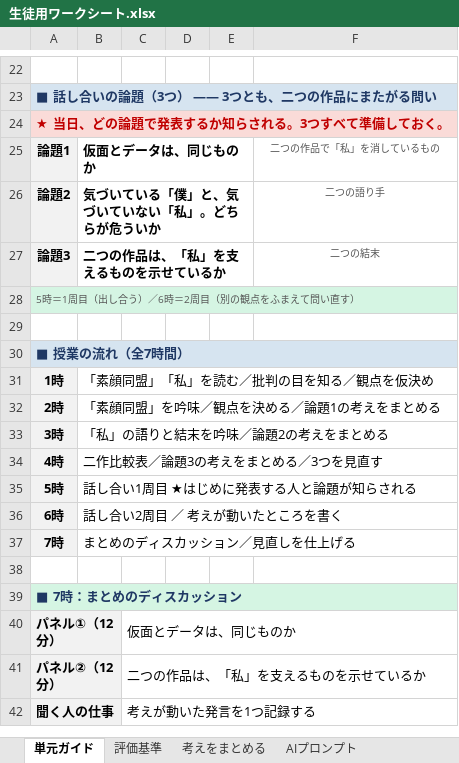
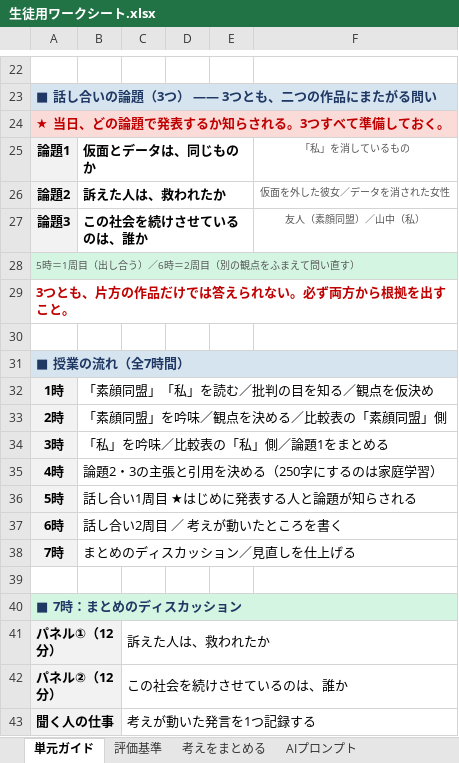
Before and after one commit to ggrr514-collab/fohg, an Excel workbook: 単元_素顔同盟_私/生徒用ワークシート.xlsx, sheet 単元ガイド, drawn as a sheet; only a part is shown, gaps mark what is left out; values as stored, in another font and other column widths than the file's, no borders; addresses are those after the commit; the diff names each change by its address in the sheet, - before the commit and + after, or states it on an @@ line.

```diff
--- a/単元_素顔同盟_私/生徒用ワークシート.xlsx (sheet 単元ガイド)
+++ b/単元_素顔同盟_私/生徒用ワークシート.xlsx (sheet 単元ガイド)
-F25: 二つの作品で「私」を消しているもの
+F25: 「私」を消しているもの
-B26: 気づいている「僕」と、気づいていない「私」。どちらが危ういか
+B26: 訴えた人は、救われたか
-F26: 二つの語り手
+F26: 仮面を外した彼女／データを消された女性
-B27: 二つの作品は、「私」を支えるものを示せているか
+B27: この社会を続けさせているのは、誰か
-F27: 二つの結末
+F27: 友人（素顔同盟）／山中（私）
+row 29: 3つとも、片方の作品だけでは答えられない。必ず両方から根拠を出すこと。
-B33: 「素顔同盟」を吟味／観点を決める／論題1の考えをまとめる
+B33: 「素顔同盟」を吟味／観点を決める／比較表の「素顔同盟」側
-B34: 「私」の語りと結末を吟味／論題2の考えをまとめる
+B34: 「私」を吟味／比較表の「私」側／論題1をまとめる
-B35: 二作比較表／論題3の考えをまとめる／3つを見直す
+B35: 論題2・3の主張と引用を決める（250字にするのは家庭学習）
-C41: 仮面とデータは、同じものか
+C41: 訴えた人は、救われたか
-C42: 二つの作品は、「私」を支えるものを示せているか
+C42: この社会を続けさせているのは、誰か
```
Also changed, not shown: sheet 話し合いワーク, sheet 考えをまとめる, sheet 評価基準, 単元_素顔同盟_私/教員用評価シート.xlsx, 3 other files.
